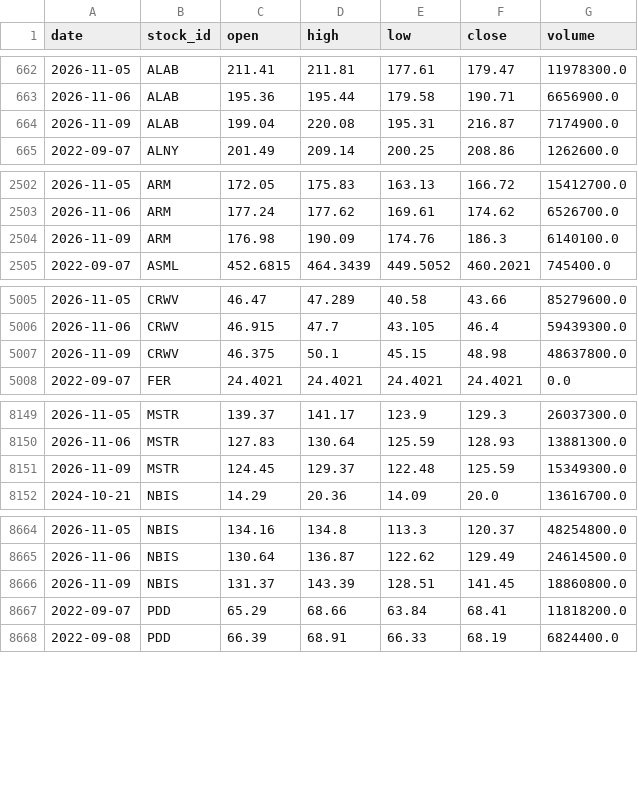
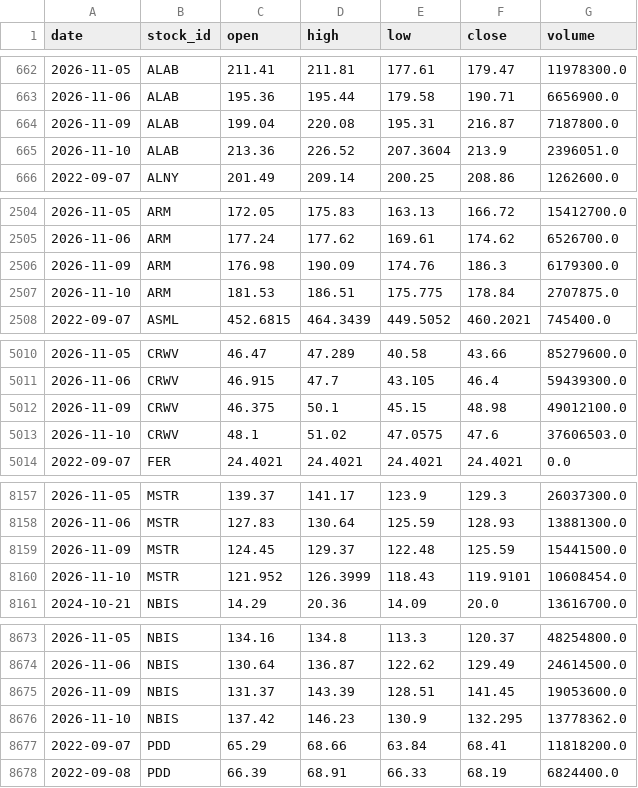
Before and after one commit to LiSh-chen/ForClaude, a CSV file: stock-derby/data/extra_prices.csv, drawn as a sheet; only a part is shown, gaps mark what is left out; the diff covers the shown part only.

```diff
--- a/stock-derby/data/extra_prices.csv
+++ b/stock-derby/data/extra_prices.csv
@@ -663,3 +663,4 @@ date,stock_id,open,high,low,close,volume
 2026-11-06,ALAB,195.36,195.44,179.58,190.71,6656900.0
-2026-11-09,ALAB,199.04,220.08,195.31,216.87,7174900.0
+2026-11-09,ALAB,199.04,220.08,195.31,216.87,7187800.0
+2026-11-10,ALAB,213.36,226.52,207.3604,213.9,2396051.0
 2022-09-07,ALNY,201.49,209.14,200.25,208.86,1262600.0
@@ -2503,3 +2505,4 @@ date,stock_id,open,high,low,close,volume
 2026-11-06,ARM,177.24,177.62,169.61,174.62,6526700.0
-2026-11-09,ARM,176.98,190.09,174.76,186.3,6140100.0
+2026-11-09,ARM,176.98,190.09,174.76,186.3,6179300.0
+2026-11-10,ARM,181.53,186.51,175.775,178.84,2707875.0
 2022-09-07,ASML,452.6815,464.3439,449.5052,460.2021,745400.0
@@ -5006,3 +5011,4 @@ date,stock_id,open,high,low,close,volume
 2026-11-06,CRWV,46.915,47.7,43.105,46.4,59439300.0
-2026-11-09,CRWV,46.375,50.1,45.15,48.98,48637800.0
+2026-11-09,CRWV,46.375,50.1,45.15,48.98,49012100.0
+2026-11-10,CRWV,48.1,51.02,47.0575,47.6,37606503.0
 2022-09-07,FER,24.4021,24.4021,24.4021,24.4021,0.0
@@ -8150,3 +8158,4 @@ date,stock_id,open,high,low,close,volume
 2026-11-06,MSTR,127.83,130.64,125.59,128.93,13881300.0
-2026-11-09,MSTR,124.45,129.37,122.48,125.59,15349300.0
+2026-11-09,MSTR,124.45,129.37,122.48,125.59,15441500.0
+2026-11-10,MSTR,121.952,126.3999,118.43,119.9101,10608454.0
 2024-10-21,NBIS,14.29,20.36,14.09,20.0,13616700.0
@@ -8665,3 +8674,4 @@ date,stock_id,open,high,low,close,volume
 2026-11-06,NBIS,130.64,136.87,122.62,129.49,24614500.0
-2026-11-09,NBIS,131.37,143.39,128.51,141.45,18860800.0
+2026-11-09,NBIS,131.37,143.39,128.51,141.45,19053600.0
+2026-11-10,NBIS,137.42,146.23,130.9,132.295,13778362.0
 2022-09-07,PDD,65.29,68.66,63.84,68.41,11818200.0
```
Also changed, not shown: 10 added rows and 2 edited cells elsewhere in this file, 1 other file.
